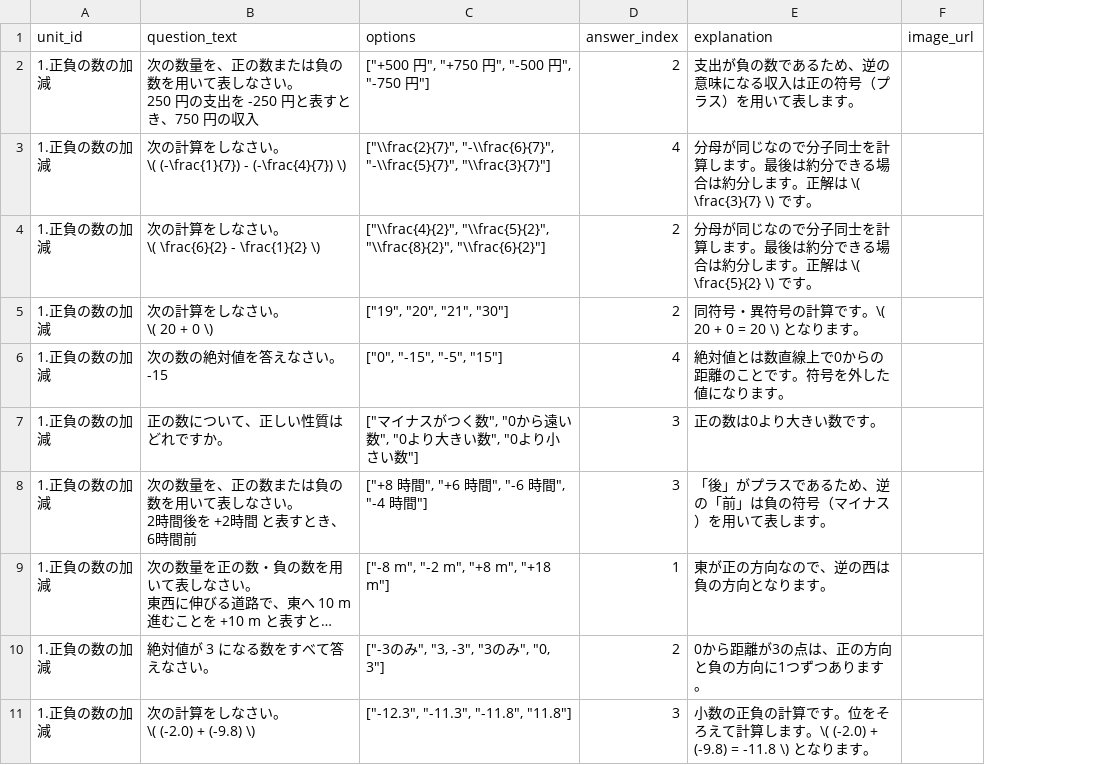
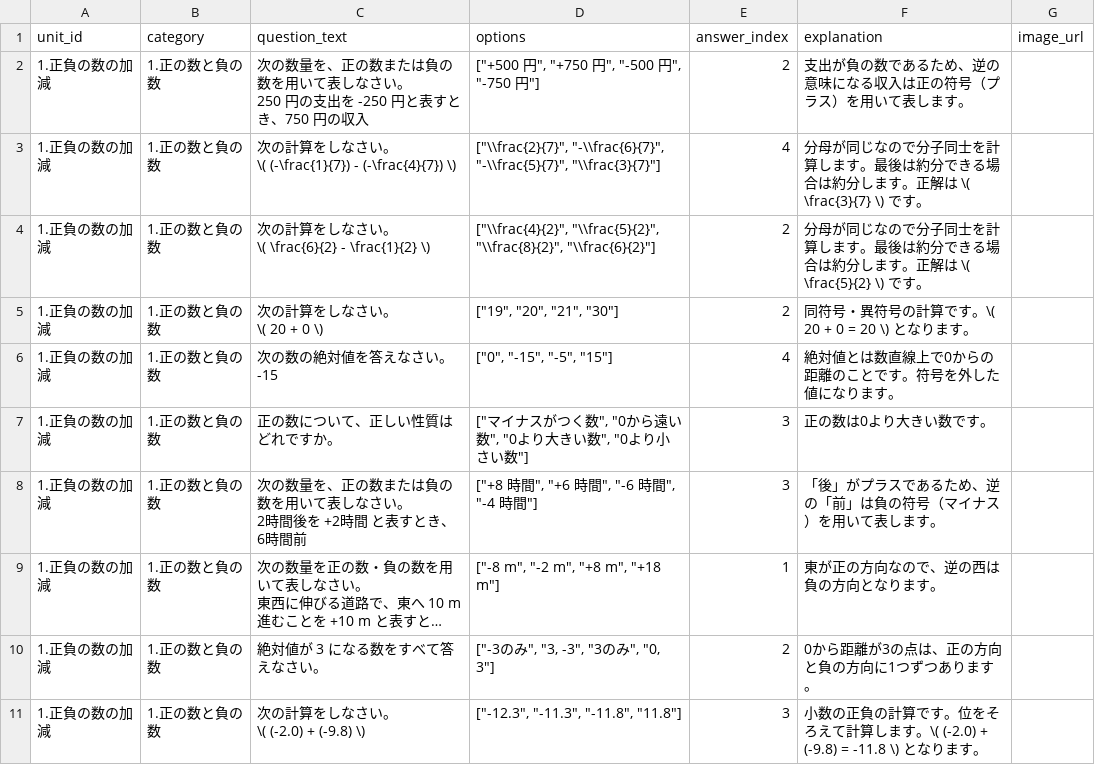
Before and after one commit to kazuki2kr-cyber/math-app, a CSV file: 1.正負の数の加減.csv, drawn as a sheet; only a part is shown; long unchanged cells end in …; the diff names each change by its address in the sheet, - before the commit and + after, or states it on an @@ line.

```diff
--- a/1.正負の数の加減.csv
+++ b/1.正負の数の加減.csv
+column B (category), rows 2-11: all 1.正の数と負の数
```
Also changed, not shown: 2.正負の数の乗除.csv, 3.正負の数の四則.csv, 16 other files.
